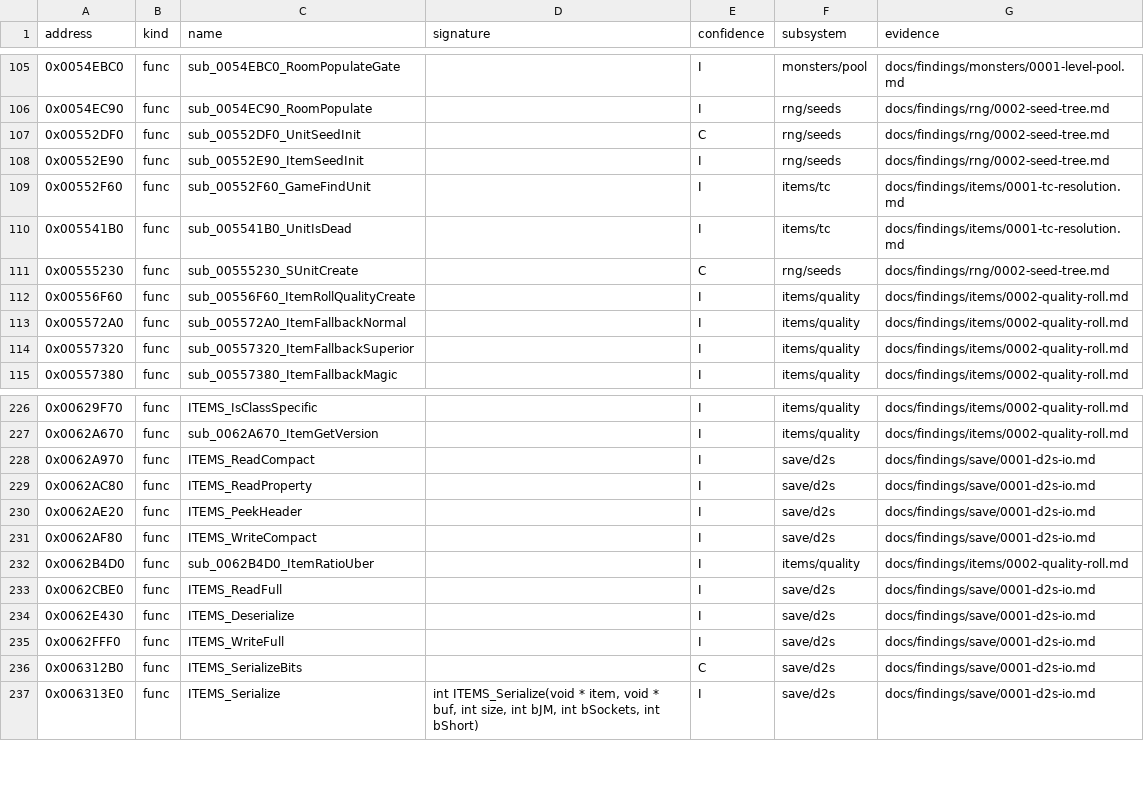
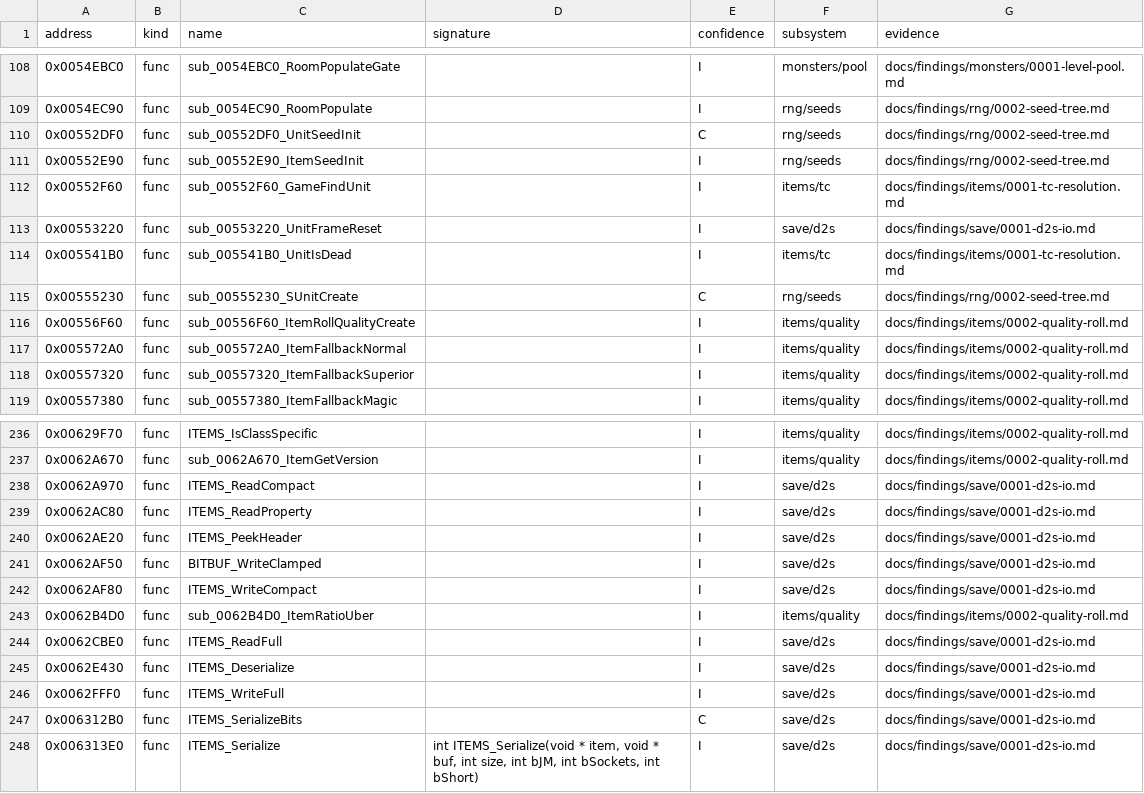
Before and after one commit to IgorKonovalov/diablo-2-recompilation, a CSV file: re/symbols.csv, drawn as a sheet; only a part is shown, gaps mark what is left out; the diff covers the shown part only; the diff names each change by its address in the sheet, - before the commit and + after, or states it on an @@ line.

Commit message:
docs(findings): plan 0015 Phase 3, save framing details and item flag bit 13 clear sites (save/0001 §8)

```diff
--- a/re/symbols.csv
+++ b/re/symbols.csv
+row 113: 0x00553220 | func | sub_00553220_UnitFrameReset |  | I | save/d2s | docs/findings/save/0001-d2s-io.md
+row 241: 0x0062AF50 | func | BITBUF_WriteClamped |  | I | save/d2s | docs/findings/save/0001-d2s-io.md
```
Also changed, not shown: 9 added rows elsewhere in this file, 4 other files.
